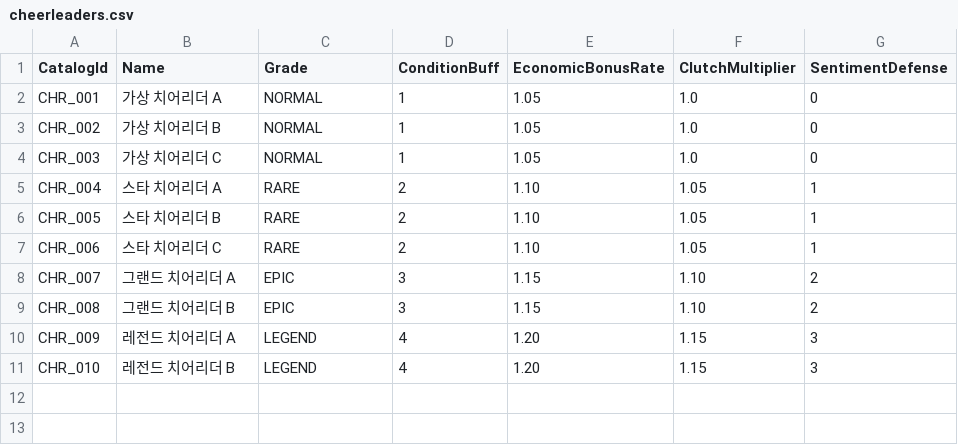
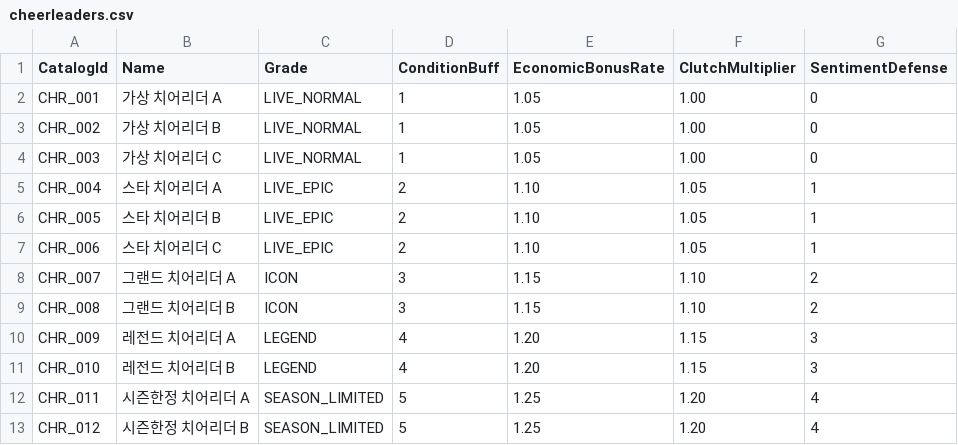
Before and after one commit to jangyun-kim/KBO-StoveLeague-GM, a CSV file: Assets/Resources/Data/cheerleaders.csv, drawn as a sheet.

Commit message:
feat: [TASK-KBO-127] 치어리더 등급을 PM 확정 5단계로 리팩토링
CheerleaderGrade Enum을 기존 4단계(NORMAL/RARE/EPIC/LEGEND)에서 PM이
확정한 5단계(LIVE_NORMAL < LIVE_EPIC < ICON < LEGEND < SEASON_LIMITED)로
전면 갱신.

- Cheerleader.cs: Enum 멤버 교체. NONE=0/TEST=1은 세이브 직렬화 불변식에
  따라 무수정, 기존 2~5번 값을 재해석하고 SEASON_LIMITED만 6번 신규 추가.
- CheerleaderGachaService.cs: 확률표를 50/30/12/5/3(합계 100%)으로 재조정,
  카탈로그 품절 폴백 체인도 5단계 순서로 갱신.
- GameManager.cs: 중복 획득 시 재화 전환량을 10/50/200/1000/3000으로 확장.
- cheerleaders.csv: 기존 10행을 새 등급명으로 재매핑 + SEASON_LIMITED
  실제 발급 가능하도록 2행(CHR_011/012) 신규 추가.
- docs/16_shop_and_gacha_policy.md: 2/3/4/6절을 코드와 1:1로 동기화(코드
  주석이 직접 인용하는 SSOT라 방치 시 문서-코드 불일치 재발 방지).

grep 전수 조사 결과 CheerleaderUIController/InventoryUIController에는
등급 필터 로직이 없어 컴파일 에러 위험 없음을 확인(명령서 6항).
선수(Player) Grade는 범위 밖이라 무수정.

DCL-099 추가.

```diff
--- a/Assets/Resources/Data/cheerleaders.csv
+++ b/Assets/Resources/Data/cheerleaders.csv
@@ -1,11 +1,13 @@
 CatalogId,Name,Grade,ConditionBuff,EconomicBonusRate,ClutchMultiplier,SentimentDefense
-CHR_001,가상 치어리더 A,NORMAL,1,1.05,1.0,0
-CHR_002,가상 치어리더 B,NORMAL,1,1.05,1.0,0
-CHR_003,가상 치어리더 C,NORMAL,1,1.05,1.0,0
-CHR_004,스타 치어리더 A,RARE,2,1.10,1.05,1
-CHR_005,스타 치어리더 B,RARE,2,1.10,1.05,1
-CHR_006,스타 치어리더 C,RARE,2,1.10,1.05,1
-CHR_007,그랜드 치어리더 A,EPIC,3,1.15,1.10,2
-CHR_008,그랜드 치어리더 B,EPIC,3,1.15,1.10,2
+CHR_001,가상 치어리더 A,LIVE_NORMAL,1,1.05,1.00,0
+CHR_002,가상 치어리더 B,LIVE_NORMAL,1,1.05,1.00,0
+CHR_003,가상 치어리더 C,LIVE_NORMAL,1,1.05,1.00,0
+CHR_004,스타 치어리더 A,LIVE_EPIC,2,1.10,1.05,1
+CHR_005,스타 치어리더 B,LIVE_EPIC,2,1.10,1.05,1
+CHR_006,스타 치어리더 C,LIVE_EPIC,2,1.10,1.05,1
+CHR_007,그랜드 치어리더 A,ICON,3,1.15,1.10,2
+CHR_008,그랜드 치어리더 B,ICON,3,1.15,1.10,2
 CHR_009,레전드 치어리더 A,LEGEND,4,1.20,1.15,3
 CHR_010,레전드 치어리더 B,LEGEND,4,1.20,1.15,3
+CHR_011,시즌한정 치어리더 A,SEASON_LIMITED,5,1.25,1.20,4
+CHR_012,시즌한정 치어리더 B,SEASON_LIMITED,5,1.25,1.20,4
```
Also changed, not shown: 5 other files.
